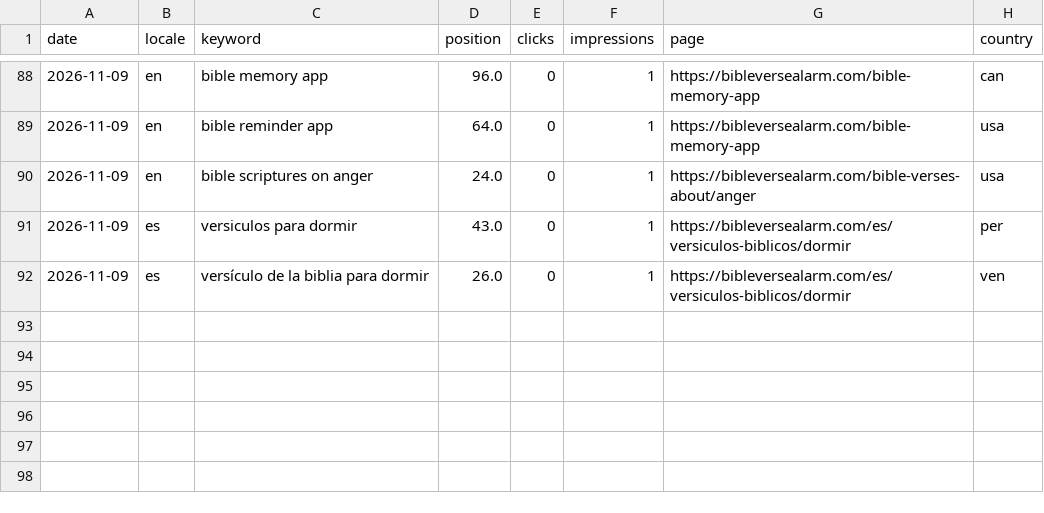
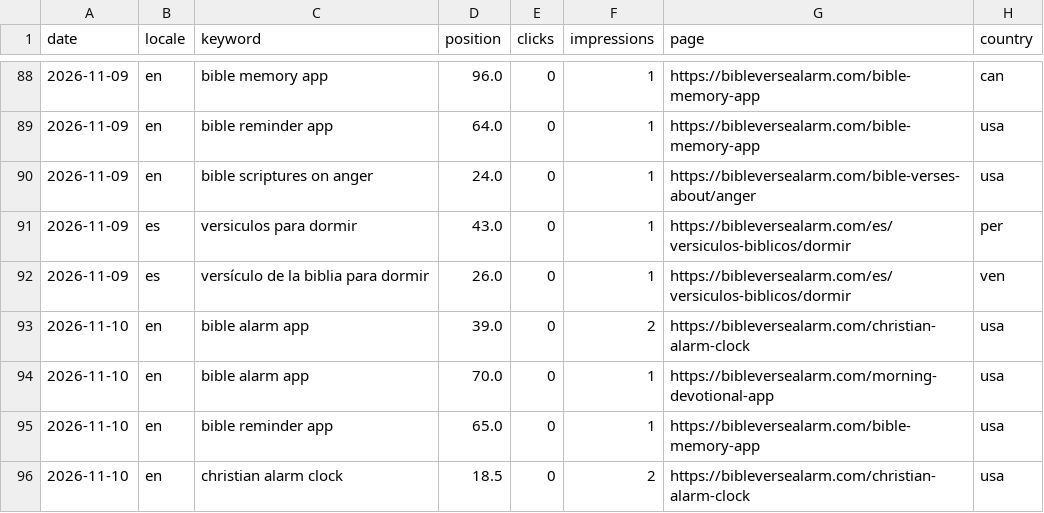
Before and after one commit to whoiskenneth-beep/bibleversealarm-site, a CSV file: seo/rankings/history.csv, drawn as a sheet; only a part is shown, gaps mark what is left out; the diff names each change by its address in the sheet, - before the commit and + after, or states it on an @@ line.

Commit message:
data: daily pull 2026-11-12

```diff
--- a/seo/rankings/history.csv
+++ b/seo/rankings/history.csv
+row 93: 2026-11-10 | en | bible alarm app | 39.0 | 0 | 2 | https://bibleversealarm.com/christian-alarm-clock | usa
+row 94: 2026-11-10 | en | bible alarm app | 70.0 | 0 | 1 | https://bibleversealarm.com/morning-devotional-app | usa
+row 95: 2026-11-10 | en | bible reminder app | 65.0 | 0 | 1 | https://bibleversealarm.com/bible-memory-app | usa
+row 96: 2026-11-10 | en | christian alarm clock | 18.5 | 0 | 2 | https://bibleversealarm.com/christian-alarm-clock | usa
```
Also changed, not shown: 8 other files.
